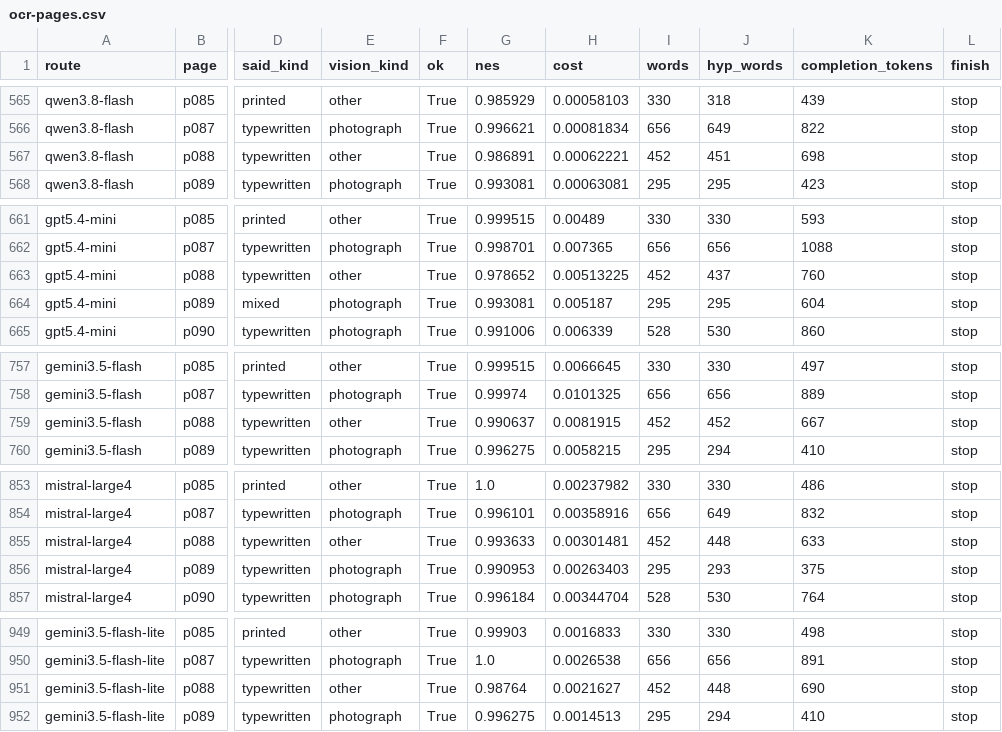
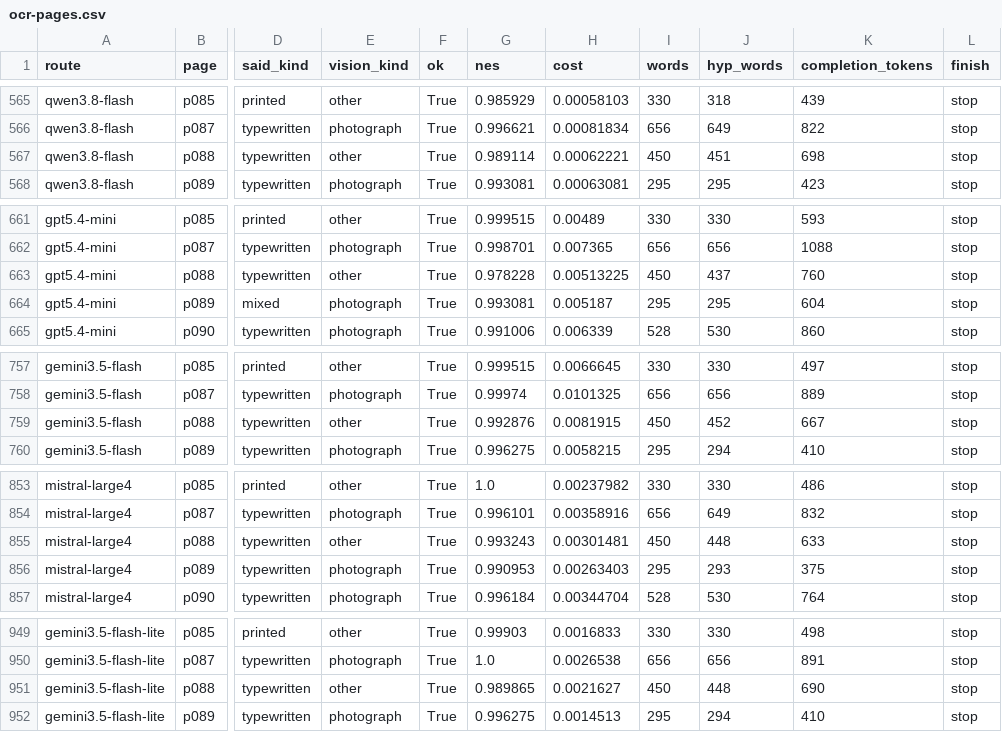
Before and after one commit to charlesapetersen/Archive-Suite, a CSV file: ArchiveProcessor/segbench-results/ocr-pages.csv, drawn as a sheet; only a part is shown, gaps mark what is left out; the diff covers the shown part only; the diff names each change by its address in the sheet, - before the commit and + after, or states it on an @@ line.

```diff
--- a/ArchiveProcessor/segbench-results/ocr-pages.csv
+++ b/ArchiveProcessor/segbench-results/ocr-pages.csv
-G567 (nes): 0.986891
+G567 (nes): 0.989114
-I567 (words): 452
+I567 (words): 450
-G663 (nes): 0.978652
+G663 (nes): 0.978228
-I663 (words): 452
+I663 (words): 450
-G759 (nes): 0.990637
+G759 (nes): 0.992876
-I759 (words): 452
+I759 (words): 450
-G855 (nes): 0.993633
+G855 (nes): 0.993243
-I855 (words): 452
+I855 (words): 450
-G951 (nes): 0.98764
+G951 (nes): 0.989865
-I951 (words): 452
+I951 (words): 450
```
Also changed, not shown: 55 edited cells elsewhere in this file, ArchiveProcessor/segbench-results/bench-corpus/regions-gateway-20261028-pages.csv, ArchiveProcessor/segbench-results/ocr-mac-local-groups.csv, 18 other files.
